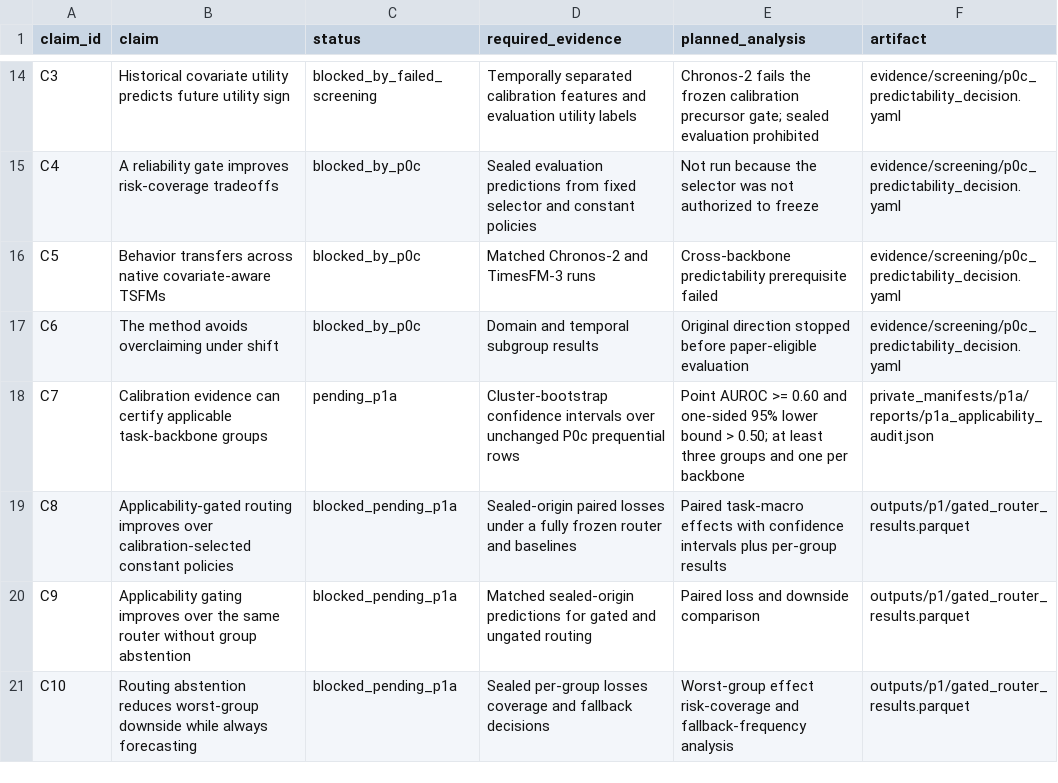
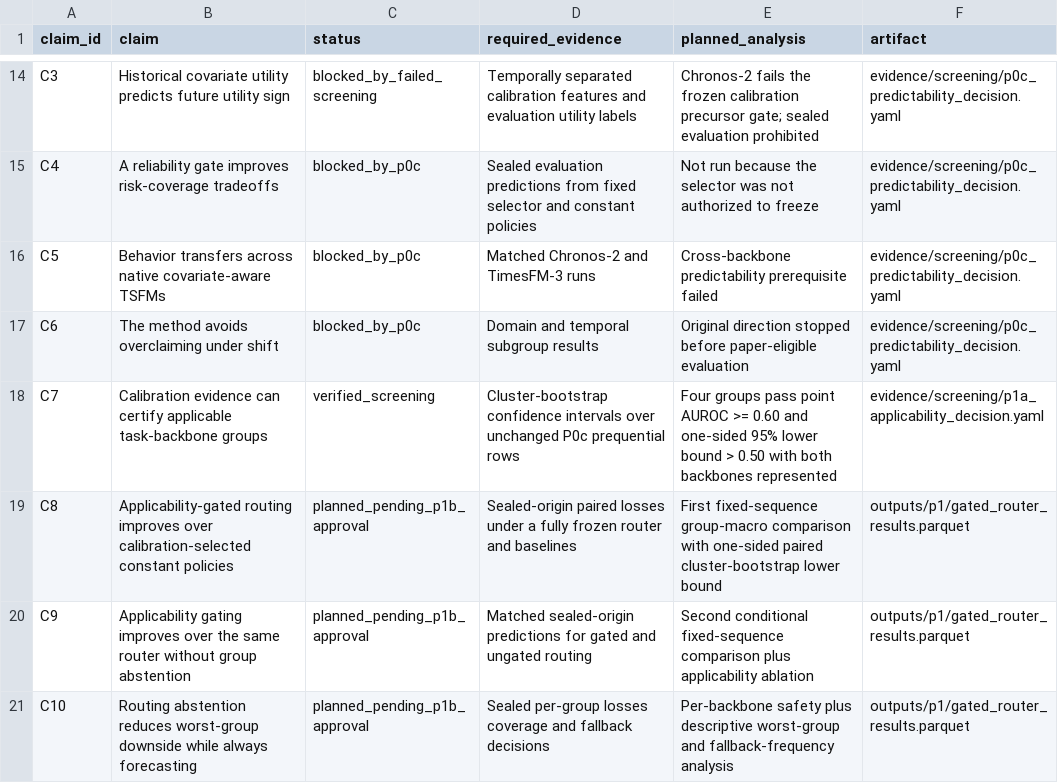
Before and after one commit to FlyMe2star/covariate-safe-tsfm, a CSV file: brief/evidence-matrix.csv, drawn as a sheet; only a part is shown, gaps mark what is left out.

```diff
--- a/brief/evidence-matrix.csv
+++ b/brief/evidence-matrix.csv
@@ -17,5 +17,5 @@ C5,Behavior transfers across native covariate-aware TSFMs,blocked_by_p0c,Matched
 C6,The method avoids overclaiming under shift,blocked_by_p0c,Domain and temporal subgroup results,Original direction stopped before paper-eligible evaluation,evidence/screening/p0c_predictability_decision.yaml
-C7,Calibration evidence can certify applicable task-backbone groups,pending_p1a,Cluster-bootstrap confidence intervals over unchanged P0c prequential rows,Point AUROC >= 0.60 and one-sided 95% lower bound > 0.50; at least three groups and one per backbone,private_manifests/p1a/reports/p1a_applicability_audit.json
-C8,Applicability-gated routing improves over calibration-selected constant policies,blocked_pending_p1a,Sealed-origin paired losses under a fully frozen router and baselines,Paired task-macro effects with confidence intervals plus per-group results,outputs/p1/gated_router_results.parquet
-C9,Applicability gating improves over the same router without group abstention,blocked_pending_p1a,Matched sealed-origin predictions for gated and ungated routing,Paired loss and downside comparison,outputs/p1/gated_router_results.parquet
-C10,Routing abstention reduces worst-group downside while always forecasting,blocked_pending_p1a,Sealed per-group losses coverage and fallback decisions,Worst-group effect risk-coverage and fallback-frequency analysis,outputs/p1/gated_router_results.parquet
+C7,Calibration evidence can certify applicable task-backbone groups,verified_screening,Cluster-bootstrap confidence intervals over unchanged P0c prequential rows,Four groups pass point AUROC >= 0.60 and one-sided 95% lower bound > 0.50 with both backbones represented,evidence/screening/p1a_applicability_decision.yaml
+C8,Applicability-gated routing improves over calibration-selected constant policies,planned_pending_p1b_approval,Sealed-origin paired losses under a fully frozen router and baselines,First fixed-sequence group-macro comparison with one-sided paired cluster-bootstrap lower bound,outputs/p1/gated_router_results.parquet
+C9,Applicability gating improves over the same router without group abstention,planned_pending_p1b_approval,Matched sealed-origin predictions for gated and ungated routing,Second conditional fixed-sequence comparison plus applicability ablation,outputs/p1/gated_router_results.parquet
+C10,Routing abstention reduces worst-group downside while always forecasting,planned_pending_p1b_approval,Sealed per-group losses coverage and fallback decisions,Per-backbone safety plus descriptive worst-group and fallback-frequency analysis,outputs/p1/gated_router_results.parquet
```
Also changed, not shown: 12 other files.
